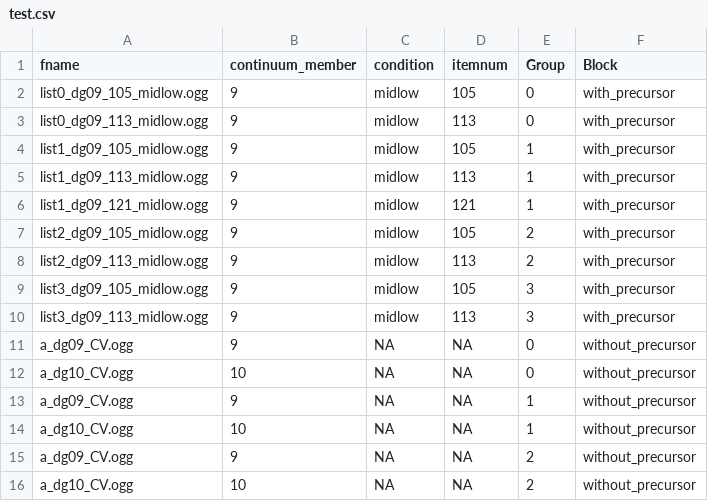
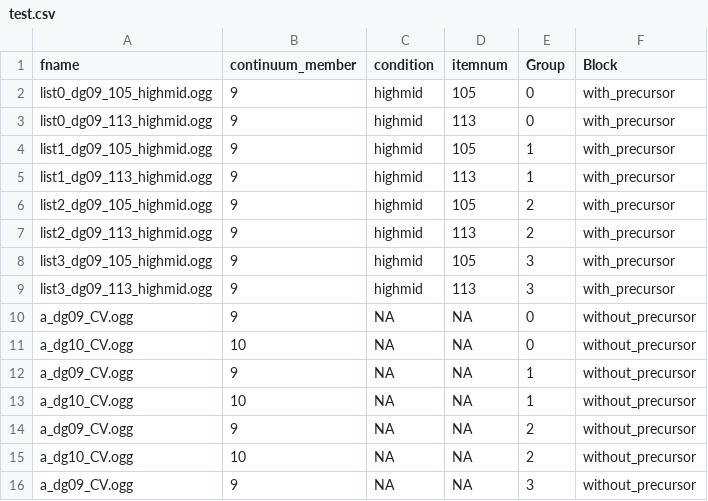
Before and after one commit to grushaprasad/consonant-perception-experiments, a CSV file: chunk_includes/test.csv, drawn as a sheet; only a part is shown; the shorter side is filled out with more unchanged rows.

Commit message:
edited test

```diff
--- a/chunk_includes/test.csv
+++ b/chunk_includes/test.csv
@@ -1,11 +1,10 @@
 fname,continuum_member,condition,itemnum,Group,Block
-list0_dg09_105_midlow.ogg,9,midlow,105,0,with_precursor
-list0_dg09_113_midlow.ogg,9,midlow,113,0,with_precursor
-list1_dg09_105_midlow.ogg,9,midlow,105,1,with_precursor
-list1_dg09_113_midlow.ogg,9,midlow,113,1,with_precursor
-list1_dg09_121_midlow.ogg,9,midlow,121,1,with_precursor
-list2_dg09_105_midlow.ogg,9,midlow,105,2,with_precursor
-list2_dg09_113_midlow.ogg,9,midlow,113,2,with_precursor
-list3_dg09_105_midlow.ogg,9,midlow,105,3,with_precursor
-list3_dg09_113_midlow.ogg,9,midlow,113,3,with_precursor
+list0_dg09_105_highmid.ogg,9,highmid,105,0,with_precursor
+list0_dg09_113_highmid.ogg,9,highmid,113,0,with_precursor
+list1_dg09_105_highmid.ogg,9,highmid,105,1,with_precursor
+list1_dg09_113_highmid.ogg,9,highmid,113,1,with_precursor
+list2_dg09_105_highmid.ogg,9,highmid,105,2,with_precursor
+list2_dg09_113_highmid.ogg,9,highmid,113,2,with_precursor
+list3_dg09_105_highmid.ogg,9,highmid,105,3,with_precursor
+list3_dg09_113_highmid.ogg,9,highmid,113,3,with_precursor
 a_dg09_CV.ogg,9,NA,NA,0,without_precursor
```
